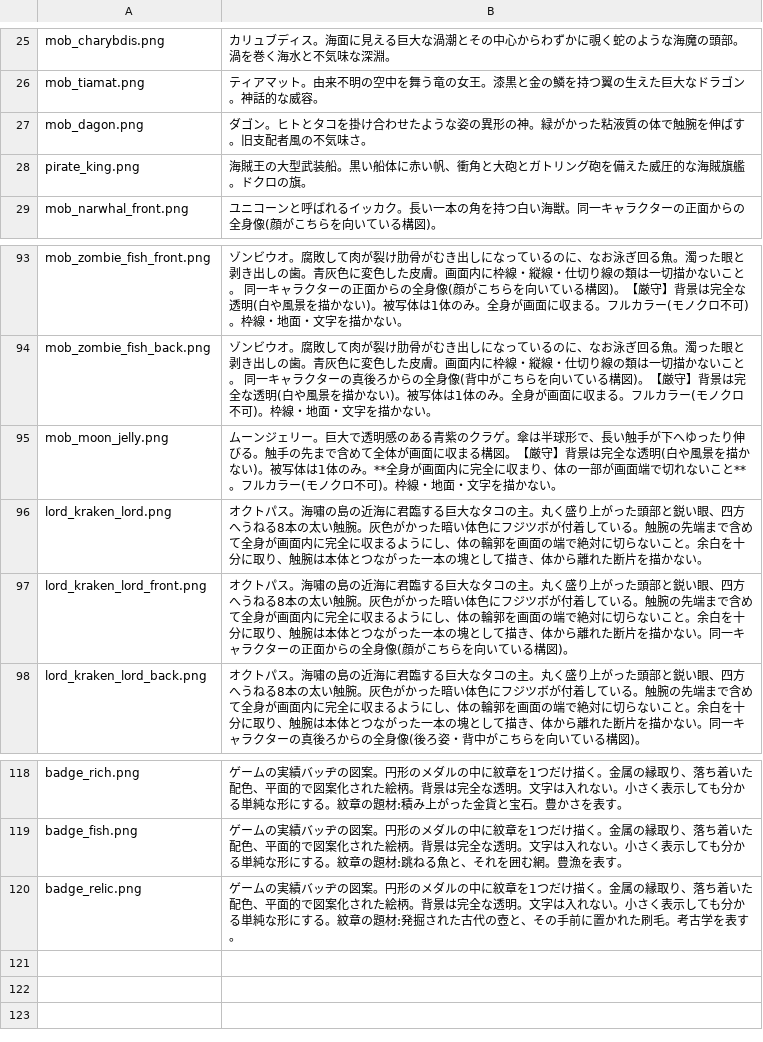
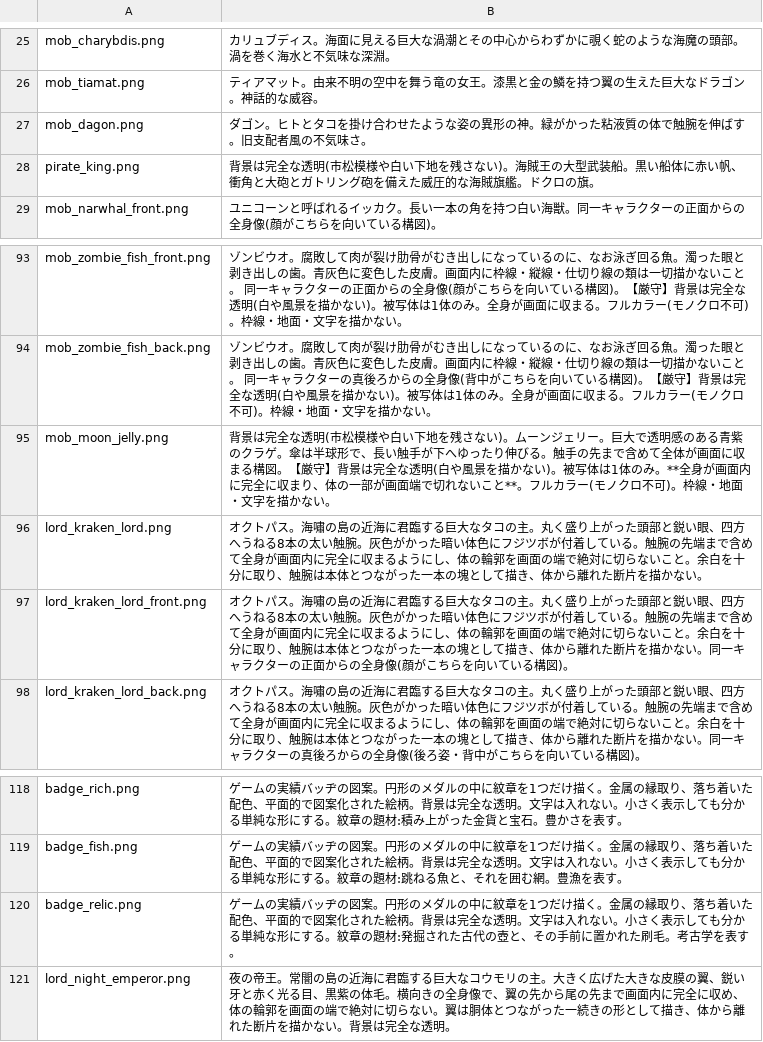
Before and after one commit to kuso-von-bazu/fishermans-horizon, a CSV file: 画像生成/プロンプト.csv, drawn as a sheet; only a part is shown, gaps mark what is left out.

```diff
--- a/画像生成/プロンプト.csv
+++ b/画像生成/プロンプト.csv
@@ -27,3 +27,3 @@ mob_tiamat.png,ティアマット。由来不明の空中を舞う竜の女王
 mob_dagon.png,ダゴン。ヒトとタコを掛け合わせたような姿の異形の神。緑がかった粘液質の体で触腕を伸ばす。旧支配者風の不気味さ。
-pirate_king.png,海賊王の大型武装船。黒い船体に赤い帆、衝角と大砲とガトリング砲を備えた威圧的な海賊旗艦。ドクロの旗。
+pirate_king.png,背景は完全な透明(市松模様や白い下地を残さない)。海賊王の大型武装船。黒い船体に赤い帆、衝角と大砲とガトリング砲を備えた威圧的な海賊旗艦。ドクロの旗。
 mob_narwhal_front.png,ユニコーンと呼ばれるイッカク。長い一本の角を持つ白い海獣。同一キャラクターの正面からの全身像(顔がこちらを向いている構図)。
@@ -94,3 +94,3 @@ mob_zombie_fish_front.png,ゾンビウオ。腐敗して肉が裂け肋骨がむ
 mob_zombie_fish_back.png,ゾンビウオ。腐敗して肉が裂け肋骨がむき出しになっているのに、なお泳ぎ回る魚。濁った眼と剥き出しの歯。青灰色に変色した皮膚。画面内に枠線・縦線・仕切り線の類は一切描かないこと。 同一キャラクターの真後ろからの全身像(背中がこちらを向いている構図)。【厳守】背景は完全な透明(白や風景を描かない)。被写体は1体のみ。全身が画面に収まる。フルカラー(モノクロ不可)。枠線・地面・文字を描かない。
-mob_moon_jelly.png,ムーンジェリー。巨大で透明感のある青紫のクラゲ。傘は半球形で、長い触手が下へゆったり伸びる。触手の先まで含めて全体が画面に収まる構図。【厳守】背景は完全な透明(白や風景を描かない)。被写体は1体のみ。**全身が画面内に完全に収まり、体の一部が画面端で切れないこと**。フルカラー(モノクロ不可)。枠線・地面・文字を描かない。
+mob_moon_jelly.png,背景は完全な透明(市松模様や白い下地を残さない)。ムーンジェリー。巨大で透明感のある青紫のクラゲ。傘は半球形で、長い触手が下へゆったり伸びる。触手の先まで含めて全体が画面に収まる構図。【厳守】背景は完全な透明(白や風景を描かない)。被写体は1体のみ。**全身が画面内に完全に収まり、体の一部が画面端で切れないこと**。フルカラー(モノクロ不可)。枠線・地面・文字を描かない。
 lord_kraken_lord.png,オクトパス。海嘯の島の近海に君臨する巨大なタコの主。丸く盛り上がった頭部と鋭い眼、四方へうねる8本の太い触腕。灰色がかった暗い体色にフジツボが付着している。触腕の先端まで含めて全身が画面内に完全に収まるようにし、体の輪郭を画面の端で絶対に切らないこと。余白を十分に取り、触腕は本体とつながった一本の塊として描き、体から離れた断片を描かない。
@@ -120 +120,2 @@ badge_fish.png,ゲームの実績バッヂの図案。円形のメダルの中
 badge_relic.png,ゲームの実績バッヂの図案。円形のメダルの中に紋章を1つだけ描く。金属の縁取り、落ち着いた配色、平面的で図案化された絵柄。背景は完全な透明。文字は入れない。小さく表示しても分かる単純な形にする。紋章の題材:発掘された古代の壺と、その手前に置かれた刷毛。考古学を表す。
+lord_night_emperor.png,夜の帝王。常闇の島の近海に君臨する巨大なコウモリの主。大きく広げた大きな皮膜の翼、鋭い牙と赤く光る目、黒紫の体毛。横向きの全身像で、翼の先から尾の先まで画面内に完全に収め、体の輪郭を画面の端で絶対に切らない。翼は胴体とつながった一続きの形として描き、体から離れた断片を描かない。背景は完全な透明。
```
Also changed, not shown: 24 other files.
